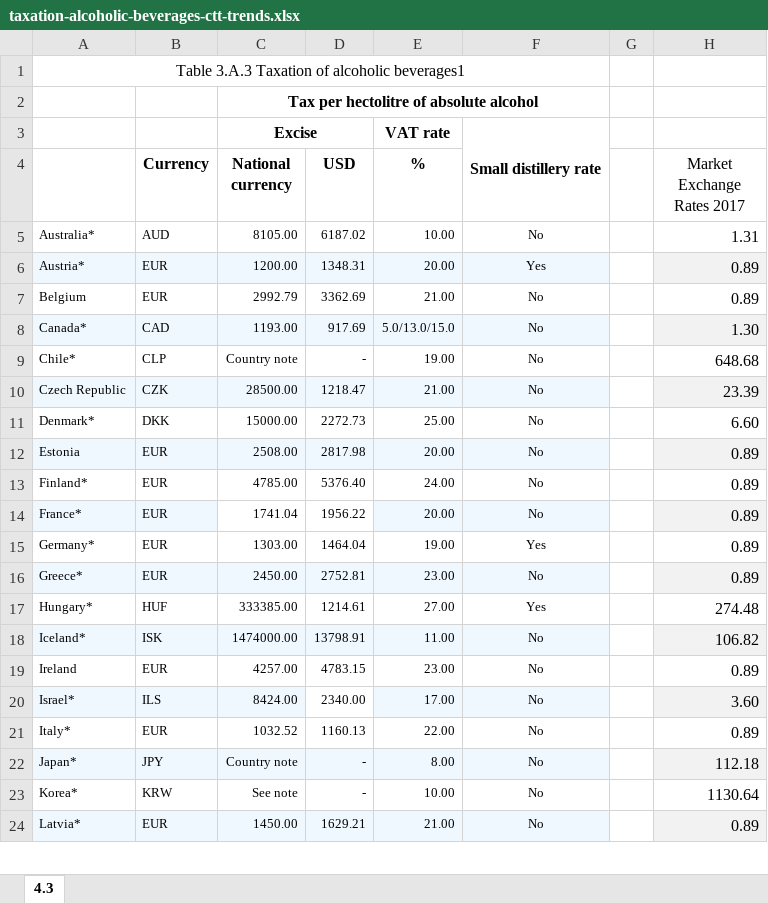
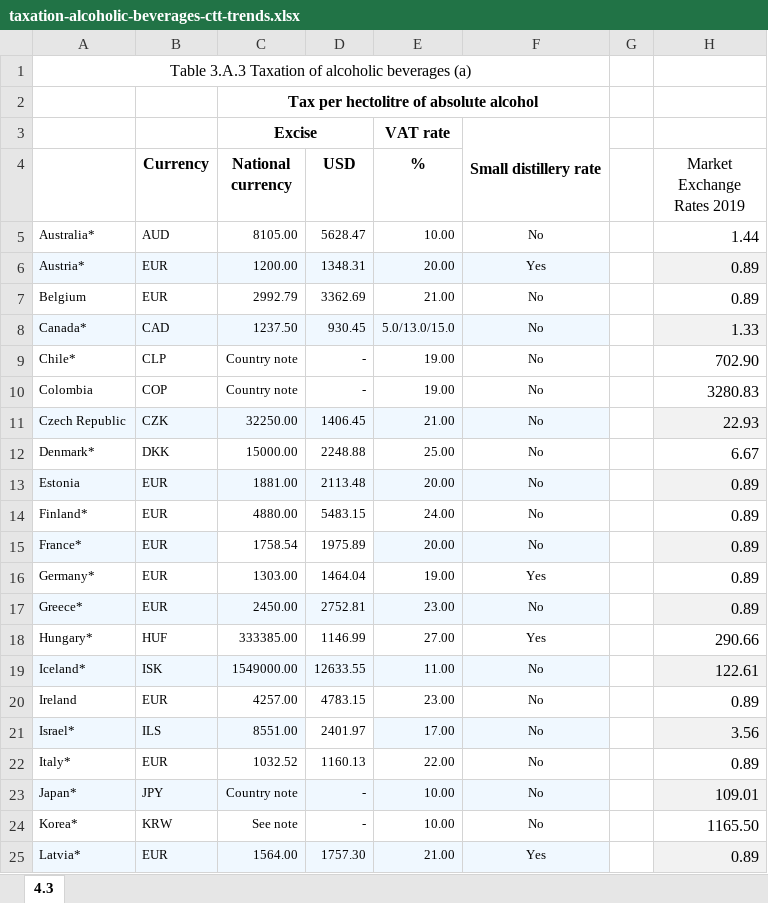
Before and after one commit to TaxFoundation/consumption-taxes, an Excel workbook: source_data/taxation-alcoholic-beverages-ctt-trends.xlsx, sheet 4.3, drawn as a sheet; only a part is shown; values as stored, in another font and other column widths than the file's, no borders; addresses are those after the commit; the diff covers the shown part only; the diff names each change by its address in the sheet, - before the commit and + after, or states it on an @@ line.

```diff
--- a/source_data/taxation-alcoholic-beverages-ctt-trends.xlsx (sheet 4.3)
+++ b/source_data/taxation-alcoholic-beverages-ctt-trends.xlsx (sheet 4.3)
-A1: …of alcoholic beverages1
+A1: …of alcoholic beverages (a)
-H4: Market Exchange Rates 2017
+H4: Market Exchange Rates 2019
-D5 (USD): 6187.02
+D5 (USD): 5628.47
-H5 (Market Exchange Rates 2019): 1.31
+H5 (Market Exchange Rates 2019): 1.44
-C8 (National currency): 1193.00
+C8 (National currency): 1237.50
-D8 (USD): 917.69
+D8 (USD): 930.45
-H8 (Market Exchange Rates 2019): 1.30
+H8 (Market Exchange Rates 2019): 1.33
-H9 (Market Exchange Rates 2019): 648.68
+H9 (Market Exchange Rates 2019): 702.90
+row 10: Colombia | COP | Country note | - | 19.00 | No |  | 3280.83
-C11 (National currency): 28500.00
+C11 (National currency): 32250.00
-D11 (USD): 1218.47
+D11 (USD): 1406.45
-H11 (Market Exchange Rates 2019): 23.39
+H11 (Market Exchange Rates 2019): 22.93
-D12 (USD): 2272.73
+D12 (USD): 2248.88
-H12 (Market Exchange Rates 2019): 6.60
+H12 (Market Exchange Rates 2019): 6.67
-C13 (National currency): 2508.00
+C13 (National currency): 1881.00
-D13 (USD): 2817.98
+D13 (USD): 2113.48
-C14 (National currency): 4785.00
+C14 (National currency): 4880.00
-D14 (USD): 5376.40
+D14 (USD): 5483.15
-C15 (National currency): 1741.04
+C15 (National currency): 1758.54
-D15 (USD): 1956.22
+D15 (USD): 1975.89
-D18 (USD): 1214.61
+D18 (USD): 1146.99
-H18 (Market Exchange Rates 2019): 274.48
+H18 (Market Exchange Rates 2019): 290.66
-C19 (National currency): 1474000.00
+C19 (National currency): 1549000.00
-D19 (USD): 13798.91
+D19 (USD): 12633.55
-H19 (Market Exchange Rates 2019): 106.82
+H19 (Market Exchange Rates 2019): 122.61
-C21 (National currency): 8424.00
+C21 (National currency): 8551.00
-D21 (USD): 2340.00
+D21 (USD): 2401.97
-H21 (Market Exchange Rates 2019): 3.60
+H21 (Market Exchange Rates 2019): 3.56
-E23 (%): 8.00
+E23 (%): 10.00
-H23 (Market Exchange Rates 2019): 112.18
+H23 (Market Exchange Rates 2019): 109.01
-H24 (Market Exchange Rates 2019): 1130.64
+H24 (Market Exchange Rates 2019): 1165.50
-C25 (National currency): 1450.00
+C25 (National currency): 1564.00
-D25 (USD): 1629.21
+D25 (USD): 1757.30
-F25: No
+F25: Yes
```
Also changed, not shown: 4 removed rows, 21 edited cells and merged cells elsewhere in this sheet, formulas that keep their value, source_data/taxation-households-light-fuel-oil-ctt-trends.xlsx, source_data/taxation-premium-unleaded-gasoline-ctt-trends.xlsx, 17 other files.
